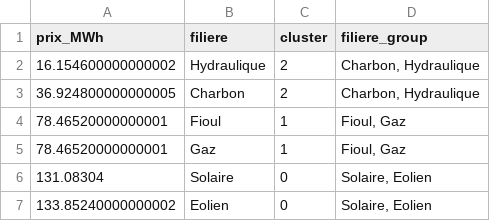
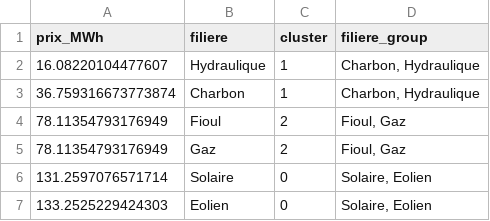
Before and after one commit to thmsfnr/DataScience, a CSV file: analysis-price/dataset-price-without-nuclear.csv, drawn as a sheet.

```diff
--- a/analysis-price/dataset-price-without-nuclear.csv
+++ b/analysis-price/dataset-price-without-nuclear.csv
@@ -1,7 +1,7 @@
 prix_MWh,filiere,cluster,filiere_group
-16.154600000000002,Hydraulique,2,"Charbon, Hydraulique"
-36.924800000000005,Charbon,2,"Charbon, Hydraulique"
-78.46520000000001,Fioul,1,"Fioul, Gaz"
-78.46520000000001,Gaz,1,"Fioul, Gaz"
-131.08304,Solaire,0,"Solaire, Eolien"
-133.85240000000002,Eolien,0,"Solaire, Eolien"
+16.08220104477607,Hydraulique,1,"Charbon, Hydraulique"
+36.759316673773874,Charbon,1,"Charbon, Hydraulique"
+78.11354793176949,Fioul,2,"Fioul, Gaz"
+78.11354793176949,Gaz,2,"Fioul, Gaz"
+131.2597076571714,Solaire,0,"Solaire, Eolien"
+133.2525229424303,Eolien,0,"Solaire, Eolien"
```
Also changed, not shown: analysis-price/conclusion-without-nuclear.csv, 5 other files.
